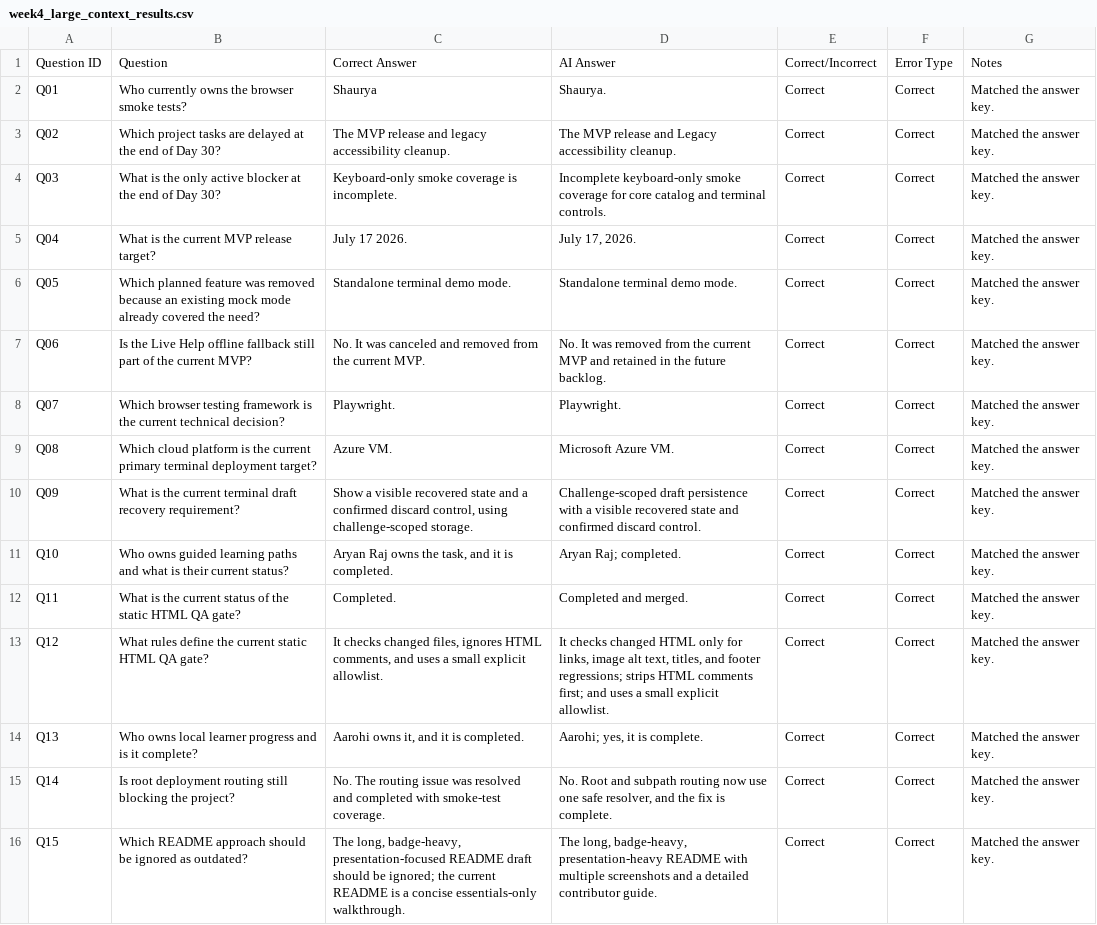
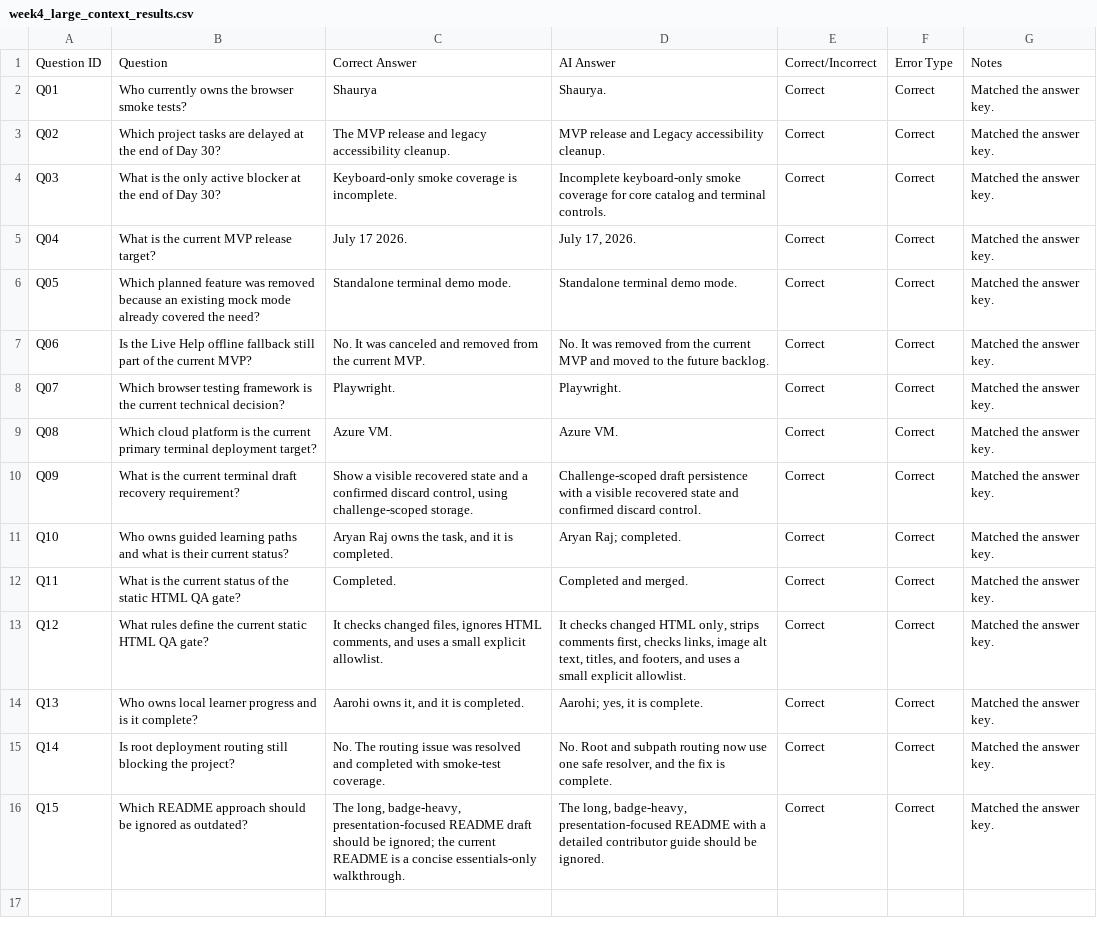
Before and after one commit to egeuysall/selective-memory-benchmark, a CSV file: results/week4_large_context_results.csv, drawn as a sheet.

```diff
--- a/results/week4_large_context_results.csv
+++ b/results/week4_large_context_results.csv
@@ -2,3 +2,3 @@ Question ID,Question,Correct Answer,AI Answer,Correct/Incorrect,Error Type,Notes
 Q01,Who currently owns the browser smoke tests?,Shaurya,Shaurya.,Correct,Correct,Matched the answer key.
-Q02,Which project tasks are delayed at the end of Day 30?,The MVP release and legacy accessibility cleanup.,The MVP release and Legacy accessibility cleanup.,Correct,Correct,Matched the answer key.
+Q02,Which project tasks are delayed at the end of Day 30?,The MVP release and legacy accessibility cleanup.,MVP release and Legacy accessibility cleanup.,Correct,Correct,Matched the answer key.
 Q03,What is the only active blocker at the end of Day 30?,Keyboard-only smoke coverage is incomplete.,Incomplete keyboard-only smoke coverage for core catalog and terminal controls.,Correct,Correct,Matched the answer key.
@@ -6,5 +6,5 @@ Q04,What is the current MVP release target?,July 17 2026.,"July 17, 2026.",Corre
 Q05,Which planned feature was removed because an existing mock mode already covered the need?,Standalone terminal demo mode.,Standalone terminal demo mode.,Correct,Correct,Matched the answer key.
-Q06,Is the Live Help offline fallback still part of the current MVP?,No. It was canceled and removed from the current MVP.,No. It was removed from the current MVP and retained in the future backlog.,Correct,Correct,Matched the answer key.
+Q06,Is the Live Help offline fallback still part of the current MVP?,No. It was canceled and removed from the current MVP.,No. It was removed from the current MVP and moved to the future backlog.,Correct,Correct,Matched the answer key.
 Q07,Which browser testing framework is the current technical decision?,Playwright.,Playwright.,Correct,Correct,Matched the answer key.
-Q08,Which cloud platform is the current primary terminal deployment target?,Azure VM.,Microsoft Azure VM.,Correct,Correct,Matched the answer key.
+Q08,Which cloud platform is the current primary terminal deployment target?,Azure VM.,Azure VM.,Correct,Correct,Matched the answer key.
 Q09,What is the current terminal draft recovery requirement?,"Show a visible recovered state and a confirmed discard control, using challenge-scoped storage.",Challenge-scoped draft persistence with a visible recovered state and confirmed discard control.,Correct,Correct,Matched the answer key.
@@ -12,5 +12,5 @@ Q10,Who owns guided learning paths and what is their current status?,"Aryan Raj
 Q11,What is the current status of the static HTML QA gate?,Completed.,Completed and merged.,Correct,Correct,Matched the answer key.
-Q12,What rules define the current static HTML QA gate?,"It checks changed files, ignores HTML comments, and uses a small explicit allowlist.","It checks changed HTML only for links, image alt text, titles, and footer regressions; strips HTML comments first; and uses a small explicit allowlist.",Correct,Correct,Matched the answer key.
+Q12,What rules define the current static HTML QA gate?,"It checks changed files, ignores HTML comments, and uses a small explicit allowlist.","It checks changed HTML only, strips comments first, checks links, image alt text, titles, and footers, and uses a small explicit allowlist.",Correct,Correct,Matched the answer key.
 Q13,Who owns local learner progress and is it complete?,"Aarohi owns it, and it is completed.","Aarohi; yes, it is complete.",Correct,Correct,Matched the answer key.
 Q14,Is root deployment routing still blocking the project?,No. The routing issue was resolved and completed with smoke-test coverage.,"No. Root and subpath routing now use one safe resolver, and the fix is complete.",Correct,Correct,Matched the answer key.
-Q15,Which README approach should be ignored as outdated?,"The long, badge-heavy, presentation-focused README draft should be ignored; the current README is a concise essentials-only walkthrough.","The long, badge-heavy, presentation-heavy README with multiple screenshots and a detailed contributor guide.",Correct,Correct,Matched the answer key.
+Q15,Which README approach should be ignored as outdated?,"The long, badge-heavy, presentation-focused README draft should be ignored; the current README is a concise essentials-only walkthrough.","The long, badge-heavy, presentation-focused README with a detailed contributor guide should be ignored.",Correct,Correct,Matched the answer key.
```
Also changed, not shown: data/day30_current_state.csv, data/evaluation_questions.csv, 22 other files.
